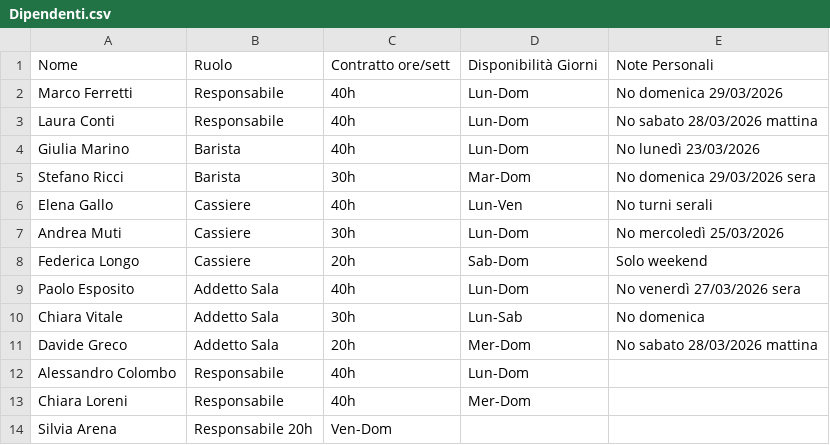
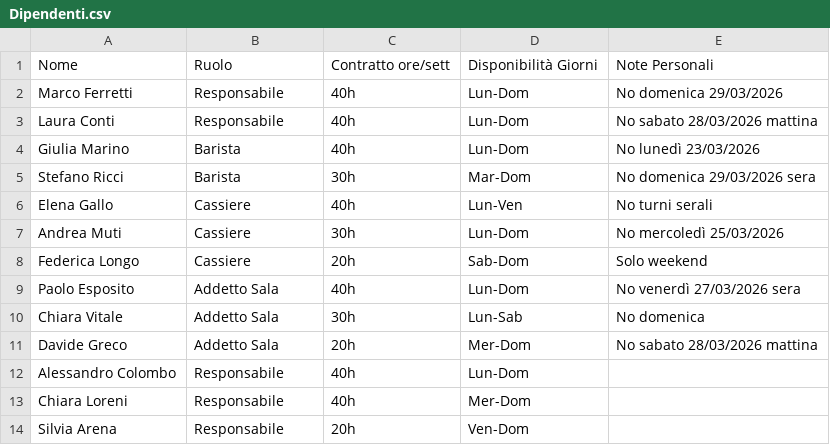
Before and after one commit to S-ai57/turistica-demo, a CSV file: Dipendenti.csv, drawn as a sheet.

Commit message:
Update Dipendenti.csv

```diff
--- a/Dipendenti.csv
+++ b/Dipendenti.csv
@@ -13,2 +13,2 @@ Alessandro Colombo, Responsabile, 40h, Lun-Dom
 Chiara Loreni, Responsabile, 40h, Mer-Dom
-Silvia Arena, Responsabile 20h, Ven-Dom
+Silvia Arena, Responsabile, 20h, Ven-Dom
```
